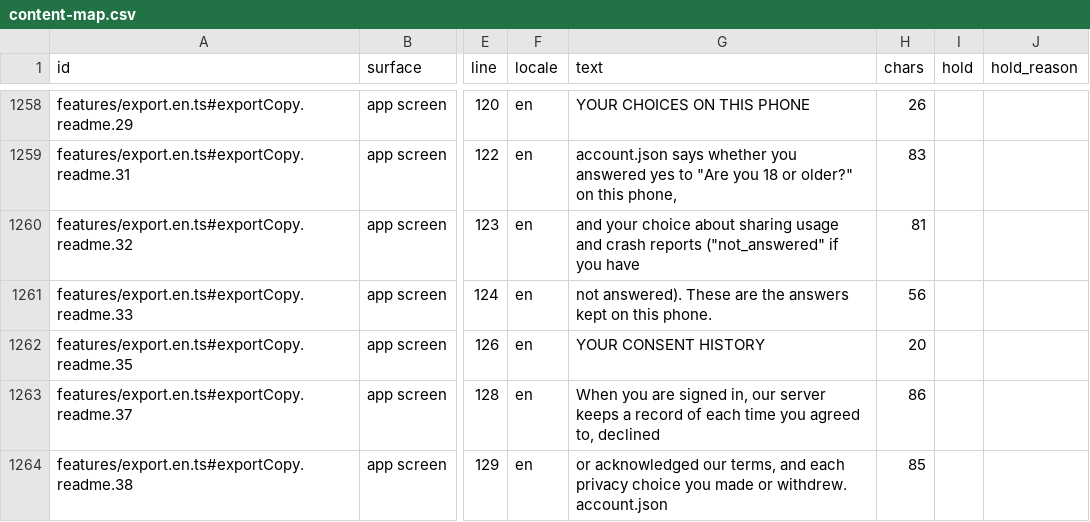
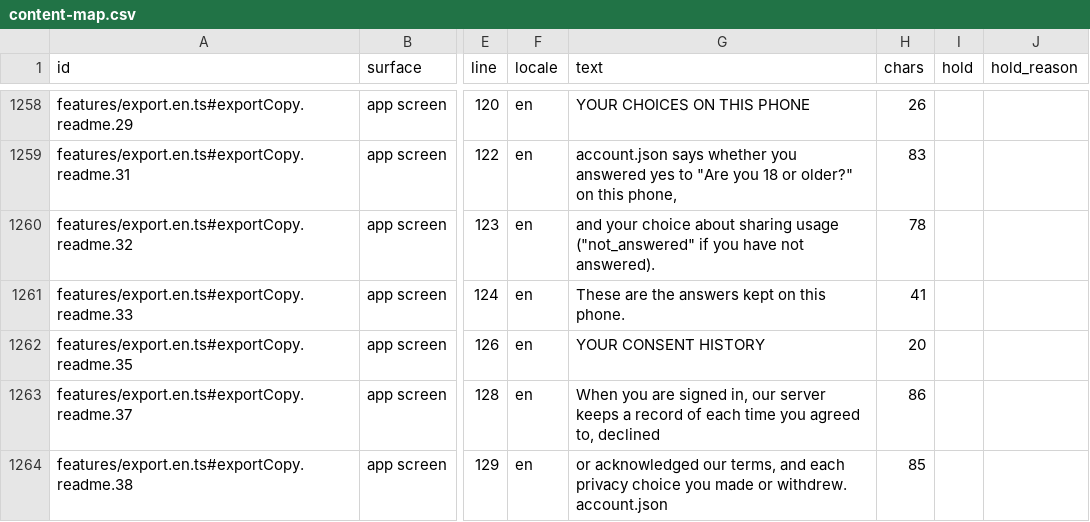
Before and after one commit to thesaurabhpareek/earlyletters, a CSV file: docs/content/map/content-map.csv, drawn as a sheet; only a part is shown, gaps mark what is left out; the diff names each change by its address in the sheet, - before the commit and + after, or states it on an @@ line.

```diff
--- a/docs/content/map/content-map.csv
+++ b/docs/content/map/content-map.csv
-G1260 (text): …sharing usage and crash reports ("not_answered" if you have
+G1260 (text): …sharing usage ("not_answered" if you have not answered).
-H1260 (chars): 81
+H1260 (chars): 78
-G1261 (text): not answered). These are…
+G1261 (text): These are…
-H1261 (chars): 56
+H1261 (chars): 41
```
Also changed, not shown: 7 other files.
